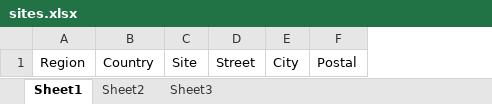
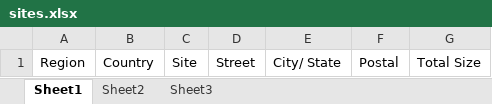
Before and after one commit to chanweitian/YellowJello, an Excel workbook: EnergyCert/WebContent/client/sites.xlsx, sheet Sheet1, drawn as a sheet; values as stored, in another font and other column widths than the file's, no borders; removed rows and columns are numbered as before the commit, all else as after; the diff names each change by its address in the sheet, - before the commit and + after, or states it on an @@ line.

Commit message:
validated import and added total size

```diff
--- a/EnergyCert/WebContent/client/sites.xlsx (sheet Sheet1)
+++ b/EnergyCert/WebContent/client/sites.xlsx (sheet Sheet1)
-column E, row 1: City
+column E, row 1: City/ State
+column G, row 1: Total Size
```
Also changed, not shown: 56 other files.
